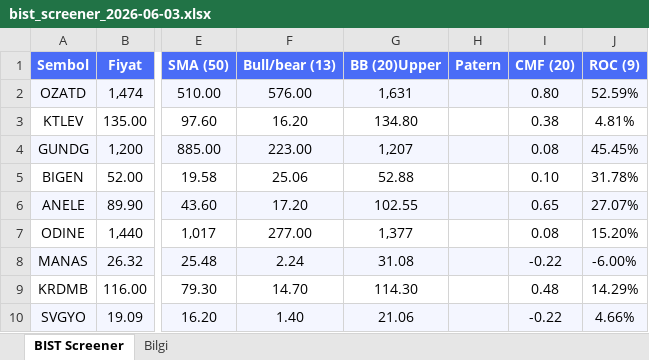
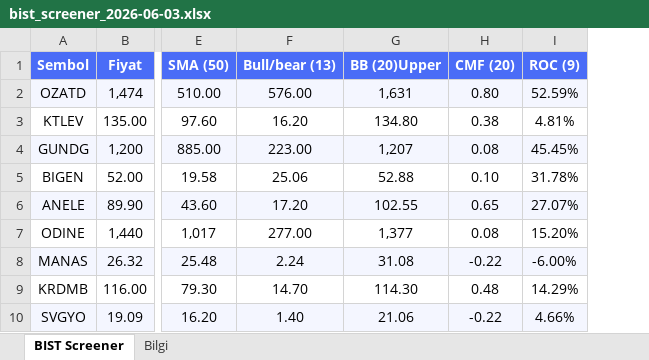
Before and after one commit to fkcengizhan-crypto/twhissefiltre, an Excel workbook: data/bist_screener_2026-06-03.xlsx, sheet BIST Screener, drawn as a sheet; only a part is shown, gaps mark what is left out; values as stored, in another font and other column widths than the file's, no borders; the diff names each change by its address in the sheet, - before the commit and + after, or states it on an @@ line.

```diff
--- a/data/bist_screener_2026-06-03.xlsx (sheet BIST Screener)
+++ b/data/bist_screener_2026-06-03.xlsx (sheet BIST Screener)
-column H (Patern), empty
```
Also changed, not shown: sheet Bilgi, data/bist_screener_latest.xlsx.
